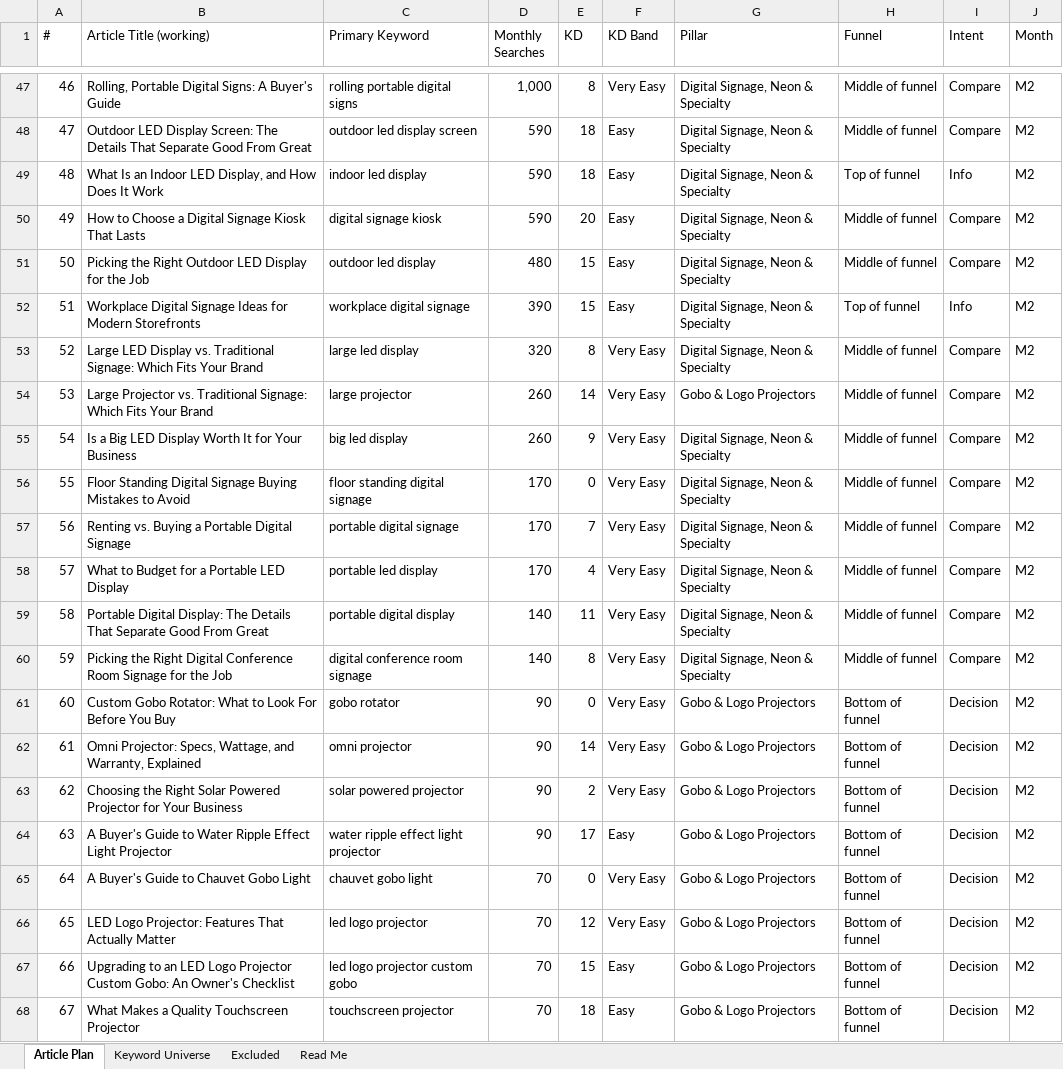
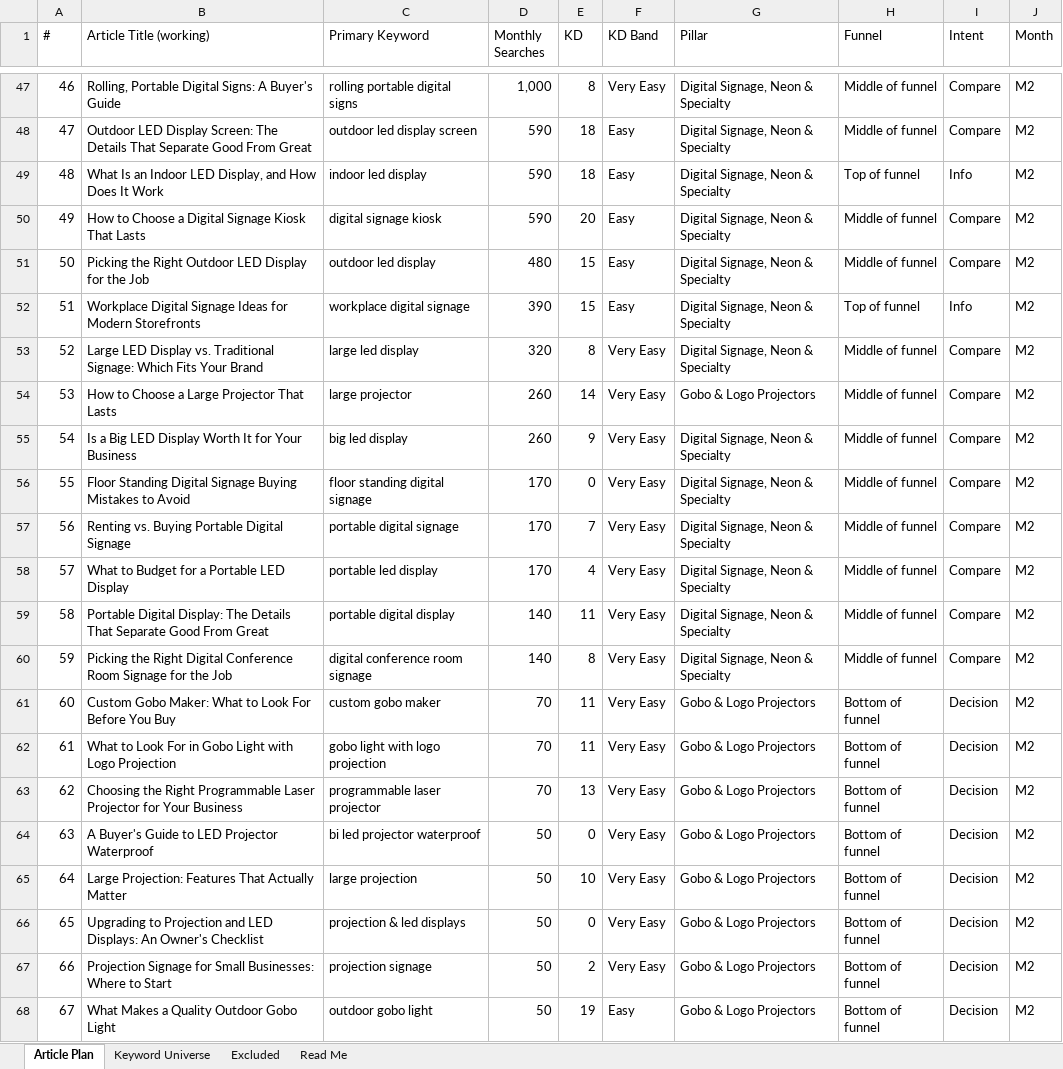
Before and after one commit to jonestj-boop/decks, an Excel workbook: decks/logo-light-store/keyword-research.xlsx, sheet Article Plan, drawn as a sheet; only a part is shown, gaps mark what is left out; values as stored, in another font and other column widths than the file's, no cell formats; the diff covers the shown part only; the diff names each change by its address in the sheet, - before the commit and + after, or states it on an @@ line.

```diff
--- a/decks/logo-light-store/keyword-research.xlsx (sheet Article Plan)
+++ b/decks/logo-light-store/keyword-research.xlsx (sheet Article Plan)
-B54 (Article Title (working)): Large Projector vs. Traditional Signage: Which Fits Your Brand
+B54 (Article Title (working)): How to Choose a Large Projector That Lasts
-B57 (Article Title (working)): Renting vs. Buying a Portable Digital Signage
+B57 (Article Title (working)): Renting vs. Buying Portable Digital Signage
-B61 (Article Title (working)): Custom Gobo Rotator: What to…
+B61 (Article Title (working)): Custom Gobo Maker: What to…
-C61 (Primary Keyword): gobo rotator
+C61 (Primary Keyword): custom gobo maker
-D61:D63 (Monthly Searches): 90
+D61:D63 (Monthly Searches): 70
-E61 (KD): 0
+E61 (KD): 11
-B62 (Article Title (working)): Omni Projector: Specs, Wattage, and Warranty, Explained
+B62 (Article Title (working)): What to Look For in Gobo Light with Logo Projection
-C62 (Primary Keyword): omni projector
+C62 (Primary Keyword): gobo light with logo projection
-E62 (KD): 14
+E62 (KD): 11
-B63 (Article Title (working)): …the Right Solar Powered Projector for…
+B63 (Article Title (working)): …the Right Programmable Laser Projector for…
-C63 (Primary Keyword): solar powered projector
+C63 (Primary Keyword): programmable laser projector
-E63 (KD): 2
+E63 (KD): 13
-B64 (Article Title (working)): …Guide to Water Ripple Effect Light Projector
+B64 (Article Title (working)): …Guide to LED Projector Waterproof
-C64 (Primary Keyword): water ripple effect light projector
+C64 (Primary Keyword): bi led projector waterproof
-D64 (Monthly Searches): 90
+D64 (Monthly Searches): 50
-E64 (KD): 17
+E64 (KD): 0
-F64 (KD Band): Easy
+F64 (KD Band): Very Easy
-B65 (Article Title (working)): A Buyer's Guide to Chauvet Gobo Light
+B65 (Article Title (working)): Large Projection: Features That Actually Matter
-C65 (Primary Keyword): chauvet gobo light
+C65 (Primary Keyword): large projection
-D65:D68 (Monthly Searches): 70
+D65:D68 (Monthly Searches): 50
-E65 (KD): 0
+E65 (KD): 10
-B66 (Article Title (working)): LED Logo Projector: Features That Actually Matter
+B66 (Article Title (working)): Upgrading to Projection and LED Displays: An Owner's Checklist
-C66 (Primary Keyword): led logo projector
+C66 (Primary Keyword): projection & led displays
-E66 (KD): 12
+E66 (KD): 0
-B67 (Article Title (working)): Upgrading to an LED Logo Projector Custom Gobo: An Owner's Checklist
+B67 (Article Title (working)): Projection Signage for Small Businesses: Where to Start
-C67 (Primary Keyword): led logo projector custom gobo
+C67 (Primary Keyword): projection signage
-E67 (KD): 15
+E67 (KD): 2
-F67 (KD Band): Easy
+F67 (KD Band): Very Easy
-B68 (Article Title (working)): What Makes a Quality Touchscreen Projector
+B68 (Article Title (working)): What Makes a Quality Outdoor Gobo Light
-C68 (Primary Keyword): touchscreen projector
+C68 (Primary Keyword): outdoor gobo light
-E68 (KD): 18
+E68 (KD): 19
```
Also changed, not shown: 203 edited cells elsewhere in this sheet, sheet Keyword Universe, sheet Excluded, sheet Read Me, cell formats, 1 other file.
